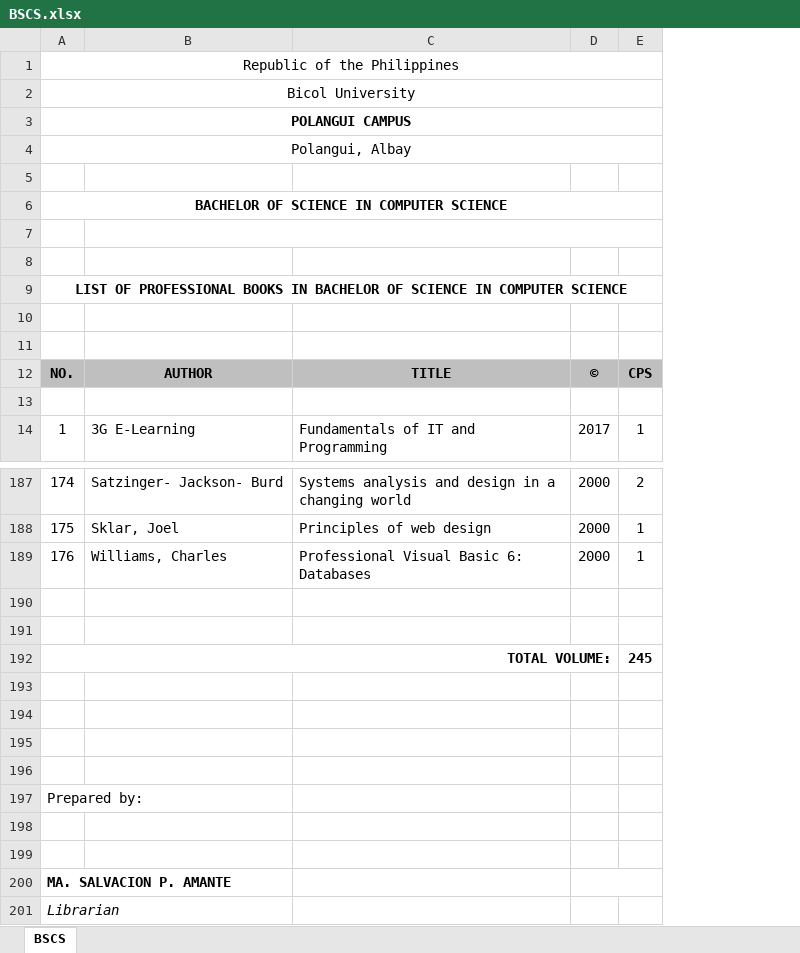
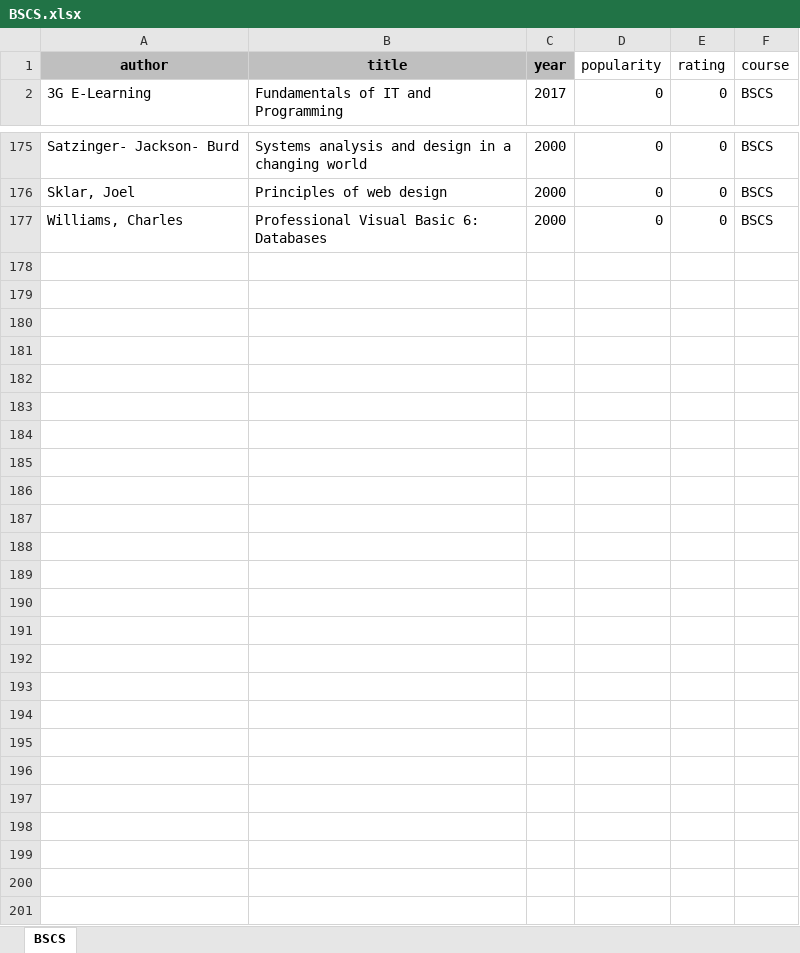
Before and after one commit to amiel-danao/Smart-Library-Book-Recommendation, an Excel workbook: BSCS.xlsx, sheet BSCS, drawn as a sheet; only a part is shown, gaps mark what is left out; values as stored, in another font and other column widths than the file's, no borders; charts and pictures and conditional formats not drawn; removed rows and columns are numbered as before the commit, all else as after; the diff names each change by its address in the sheet, - before the commit and + after, or states it on an @@ line.

```diff
--- a/BSCS.xlsx (sheet BSCS)
+++ b/BSCS.xlsx (sheet BSCS)
-column A (Republic of the Philippines), row 14: 1; rows 187-189: 174 | 175 | 176
-column E, row 14: 1; rows 187-189: 2 | 1 | 1
+column D (popularity), row 2: 0; rows 175-177: all 0
+column E (rating), row 2: 0; rows 175-177: all 0
+column F (course), row 2: BSCS; rows 175-177: all BSCS
-A1: (empty)
+A1: author
-A1:C1 fill: none
+A1:C1 fill: #BFBFBF
-B1: (empty)
+B1: title
-C1: (empty)
+C1: year
-row 2: Bicol University
-row 3: POLANGUI CAMPUS
-row 4: Polangui, Albay
-row 5: (empty)
-row 6: BACHELOR OF SCIENCE IN COMPUTER SCIENCE
-row 7: (empty)
-row 8: (empty)
-row 9: LIST OF PROFESSIONAL BOOKS IN BACHELOR OF SCIENCE IN COMPUTER SCIENCE
-row 10: (empty)
-row 11: (empty)
-row 12: NO. | AUTHOR | TITLE | © | CPS
-row 13: (empty)
-row 190: (empty)
-row 191: (empty)
-row 192: TOTAL VOLUME: |  |  |  | 245
-row 193: (empty)
-row 194: (empty)
-row 195: (empty)
-row 196: (empty)
-row 197: Prepared by:
-row 198: (empty)
-row 199: (empty)
-row 200: MA. SALVACION P. AMANTE
-row 201: Librarian
```
Also changed, not shown: charts or pictures, 1 other file.
